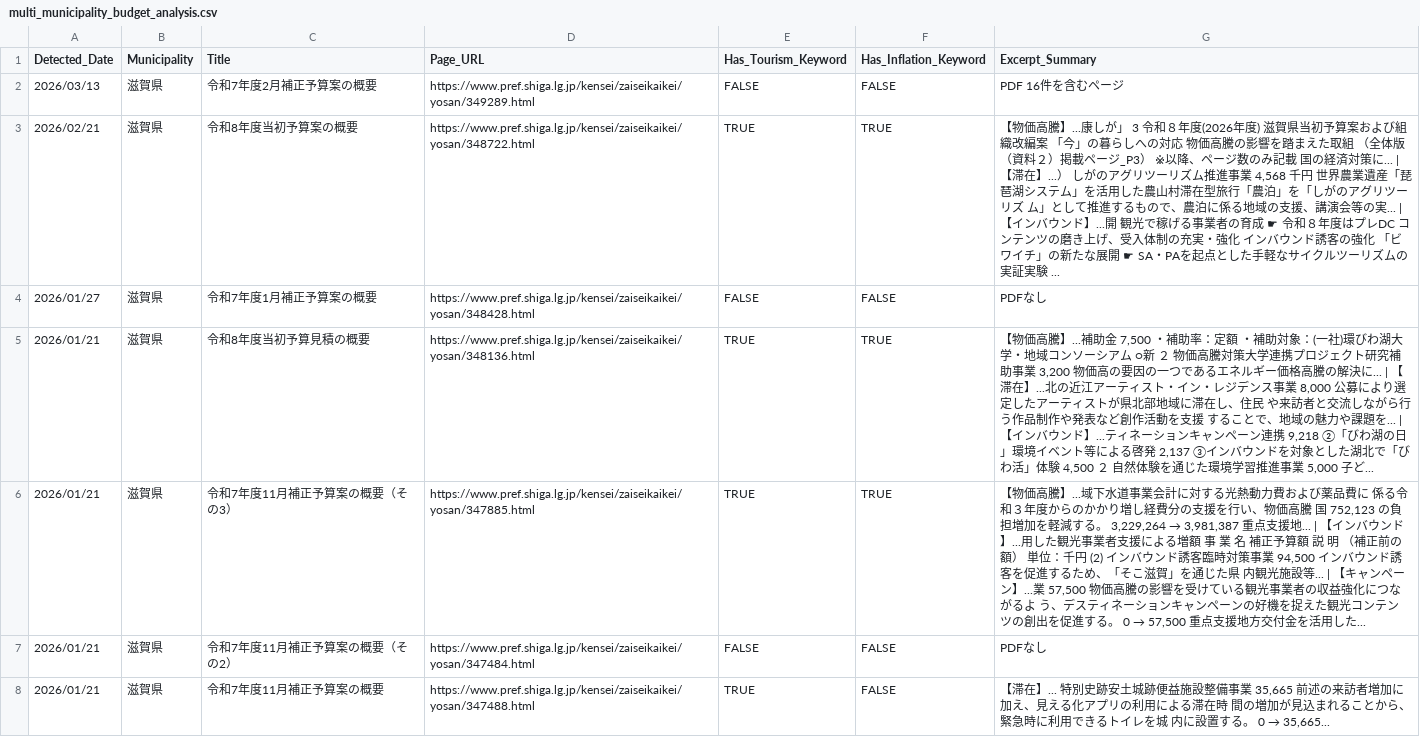
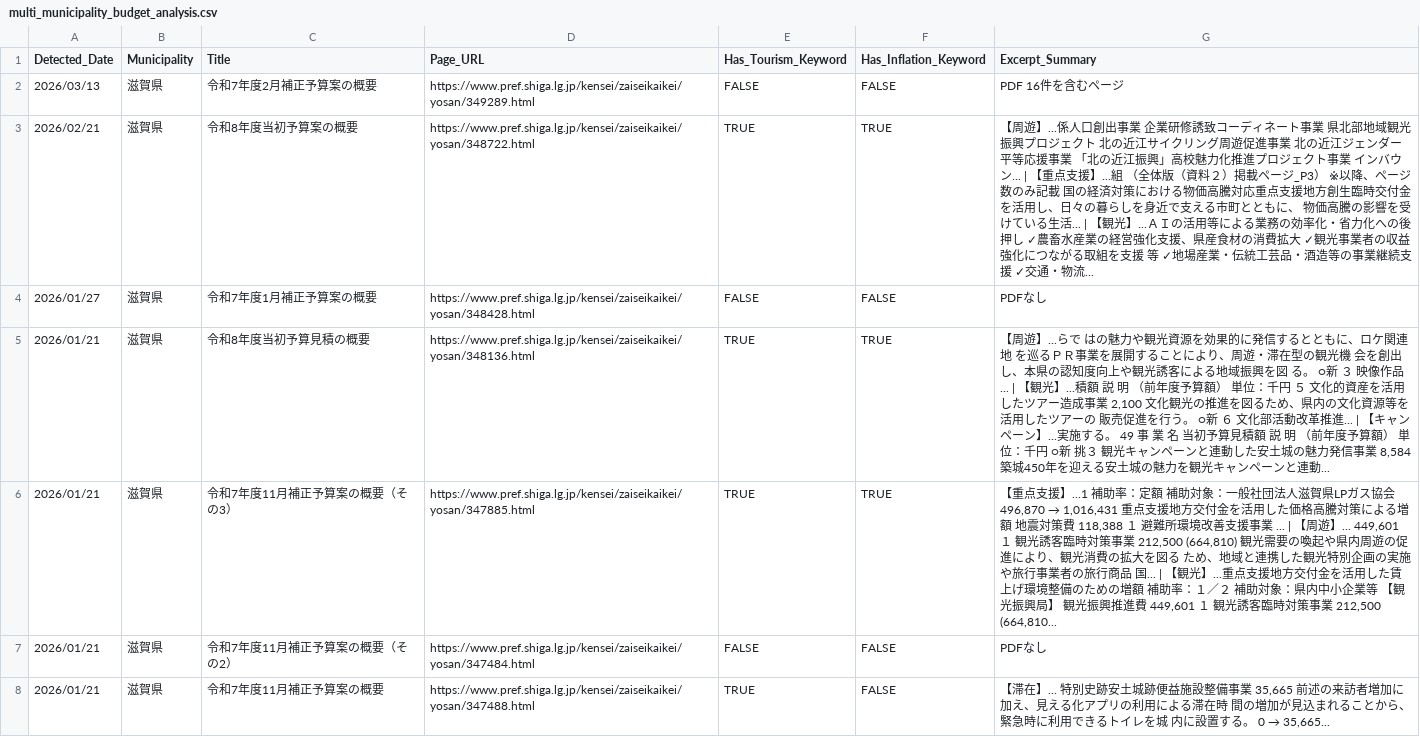
Before and after one commit to 127ytko/kanko-budget, a CSV file: multi_municipality_budget_analysis.csv, drawn as a sheet; only a part is shown; the diff covers the shown part only.

```diff
--- a/multi_municipality_budget_analysis.csv
+++ b/multi_municipality_budget_analysis.csv
@@ -2,6 +2,6 @@
 2026/03/13,滋賀県,令和7年度2月補正予算案の概要,https://www.pref.shiga.lg.jp/kensei/zaiseikaikei/yosan/349289.html,FALSE,FALSE,PDF 16件を含むページ
-2026/02/21,滋賀県,令和8年度当初予算案の概要,https://www.pref.shiga.lg.jp/kensei/zaiseikaikei/yosan/348722.html,TRUE,TRUE,"【物価高騰】...康しが」 3 令和８年度(2026年度) 滋賀県当初予算案および組織改編案 「今」の暮らしへの対応 物価高騰の影響を踏まえた取組 （全体版（資料２）掲載ページ_P3） ※以降、ページ数のみ記載 国の経済対策に... | 【滞在】...） しがのアグリツーリズム推進事業 4,568 千円 世界農業遺産「琵琶湖システム」を活用した農山村滞在型旅行「農泊」を「しがのアグリツーリズ ム」として推進するもので、農泊に係る地域の支援、講演会等の実... | 【インバウンド】...開 観光で稼げる事業者の育成 ☛ 令和８年度はプレDC コンテンツの磨き上げ、受入体制の充実・強化 インバウンド誘客の強化 「ビワイチ」の新たな展開 ☛ SA・PAを起点とした手軽なサイクルツーリズムの実証実験 ..."
+2026/02/21,滋賀県,令和8年度当初予算案の概要,https://www.pref.shiga.lg.jp/kensei/zaiseikaikei/yosan/348722.html,TRUE,TRUE,【周遊】...係人口創出事業 企業研修誘致コーディネート事業 県北部地域観光振興プロジェクト 北の近江サイクリング周遊促進事業 北の近江ジェンダー平等応援事業 「北の近江振興」高校魅力化推進プロジェクト事業 インバウン... | 【重点支援】...組 （全体版（資料２）掲載ページ_P3） ※以降、ページ数のみ記載 国の経済対策における物価高騰対応重点支援地方創生臨時交付金を活用し、日々の暮らしを身近で支える市町とともに、 物価高騰の影響を受けている生活... | 【観光】...ＡＩの活用等による業務の効率化・省力化への後押し ✓農畜水産業の経営強化支援、県産食材の消費拡大 ✓観光事業者の収益強化につながる取組を支援 等 ✓地場産業・伝統工芸品・酒造等の事業継続支援 ✓交通・物流...
 2026/01/27,滋賀県,令和7年度1月補正予算案の概要,https://www.pref.shiga.lg.jp/kensei/zaiseikaikei/yosan/348428.html,FALSE,FALSE,PDFなし
-2026/01/21,滋賀県,令和8年度当初予算見積の概要,https://www.pref.shiga.lg.jp/kensei/zaiseikaikei/yosan/348136.html,TRUE,TRUE,"【物価高騰】...補助金 7,500 ・補助率：定額 ・補助対象：(一社)環びわ湖大学・地域コンソーシアム ○新 ２ 物価高騰対策大学連携プロジェクト研究補助事業 3,200 物価高の要因の一つであるエネルギー価格高騰の解決に... | 【滞在】...北の近江アーティスト・イン・レジデンス事業 8,000 公募により選定したアーティストが県北部地域に滞在し、住民 や来訪者と交流しながら行う作品制作や発表など創作活動を支援 することで、地域の魅力や課題を... | 【インバウンド】...ティネーションキャンペーン連携 9,218 ②「びわ湖の日」環境イベント等による啓発 2,137 ③インバウンドを対象とした湖北で「びわ活」体験 4,500 ２ 自然体験を通じた環境学習推進事業 5,000 子ど..."
-2026/01/21,滋賀県,令和7年度11月補正予算案の概要（その3）,https://www.pref.shiga.lg.jp/kensei/zaiseikaikei/yosan/347885.html,TRUE,TRUE,"【物価高騰】...域下水道事業会計に対する光熱動力費および薬品費に 係る令和３年度からのかかり増し経費分の支援を行い、物価高騰 国 752,123 の負担増加を軽減する。 3,229,264 → 3,981,387 重点支援地... | 【インバウンド】...用した観光事業者支援による増額 事 業 名 補正予算額 説 明 （補正前の額） 単位：千円 (2) インバウンド誘客臨時対策事業 94,500 インバウンド誘客を促進するため、「そこ滋賀」を通じた県 内観光施設等... | 【キャンペーン】...業 57,500 物価高騰の影響を受けている観光事業者の収益強化につながるよ う、デスティネーションキャンペーンの好機を捉えた観光コンテン ツの創出を促進する。 0 → 57,500 重点支援地方交付金を活用した..."
+2026/01/21,滋賀県,令和8年度当初予算見積の概要,https://www.pref.shiga.lg.jp/kensei/zaiseikaikei/yosan/348136.html,TRUE,TRUE,"【周遊】...らで はの魅力や観光資源を効果的に発信するとともに、ロケ関連地 を巡るＰＲ事業を展開することにより、周遊・滞在型の観光機 会を創出し、本県の認知度向上や観光誘客による地域振興を図 る。 ○新 ３ 映像作品... | 【観光】...積額 説 明 （前年度予算額） 単位：千円 ５ 文化的資産を活用したツアー造成事業 2,100 文化観光の推進を図るため、県内の文化資源等を活用したツアーの 販売促進を行う。 ○新 ６ 文化部活動改革推進... | 【キャンペーン】...実施する。 49 事 業 名 当初予算見積額 説 明 （前年度予算額） 単位：千円 ○新 挑３ 観光キャンペーンと連動した安土城の魅力発信事業 8,584 築城450年を迎える安土城の魅力を観光キャンペーンと連動..."
+2026/01/21,滋賀県,令和7年度11月補正予算案の概要（その3）,https://www.pref.shiga.lg.jp/kensei/zaiseikaikei/yosan/347885.html,TRUE,TRUE,"【重点支援】...1 補助率：定額 補助対象：一般社団法人滋賀県LPガス協会 496,870 → 1,016,431 重点支援地方交付金を活用した価格高騰対策による増額 地震対策費 118,388 １ 避難所環境改善支援事業 ... | 【周遊】... 449,601 １ 観光誘客臨時対策事業 212,500 (664,810) 観光需要の喚起や県内周遊の促進により、観光消費の拡大を図る ため、地域と連携した観光特別企画の実施や旅行事業者の旅行商品 国... | 【観光】...重点支援地方交付金を活用した賃上げ環境整備のための増額 補助率：１／２ 補助対象：県内中小企業等 【観光振興局】 観光振興推進費 449,601 １ 観光誘客臨時対策事業 212,500 (664,810..."
 2026/01/21,滋賀県,令和7年度11月補正予算案の概要（その2）,https://www.pref.shiga.lg.jp/kensei/zaiseikaikei/yosan/347484.html,FALSE,FALSE,PDFなし
```
Also changed, not shown: 47 edited cells elsewhere in this file, 2 other files.
